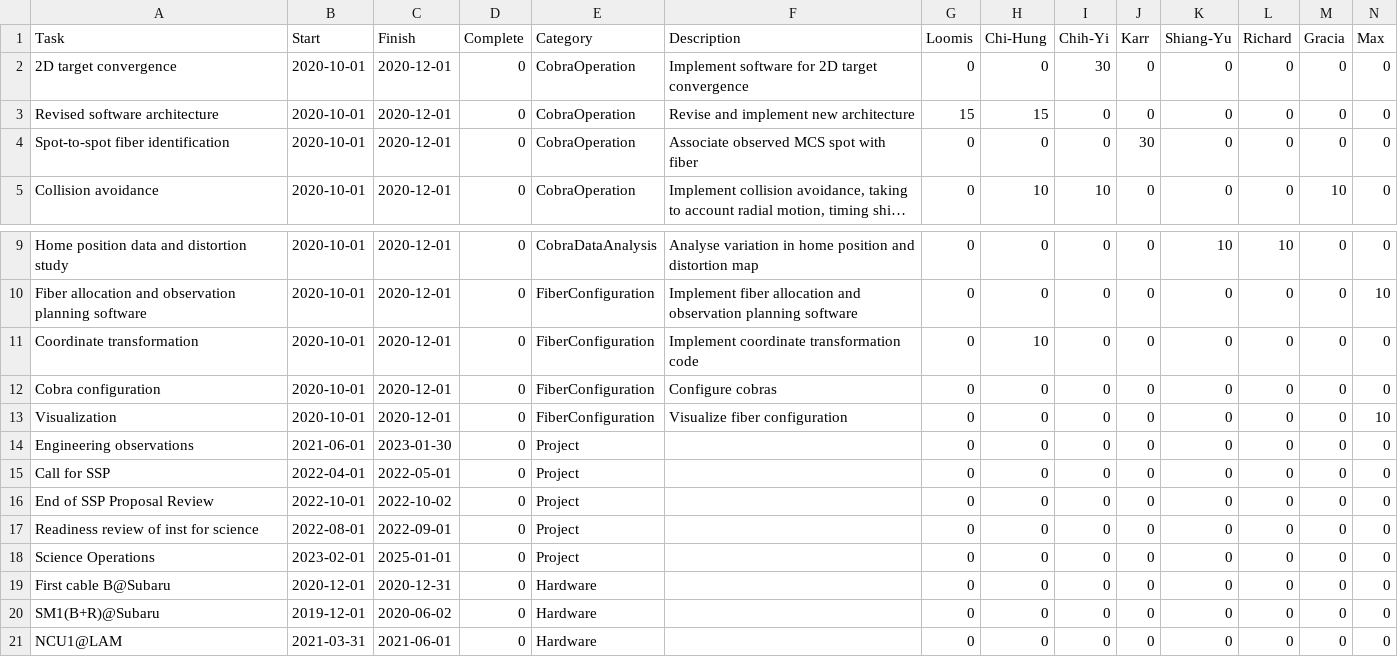
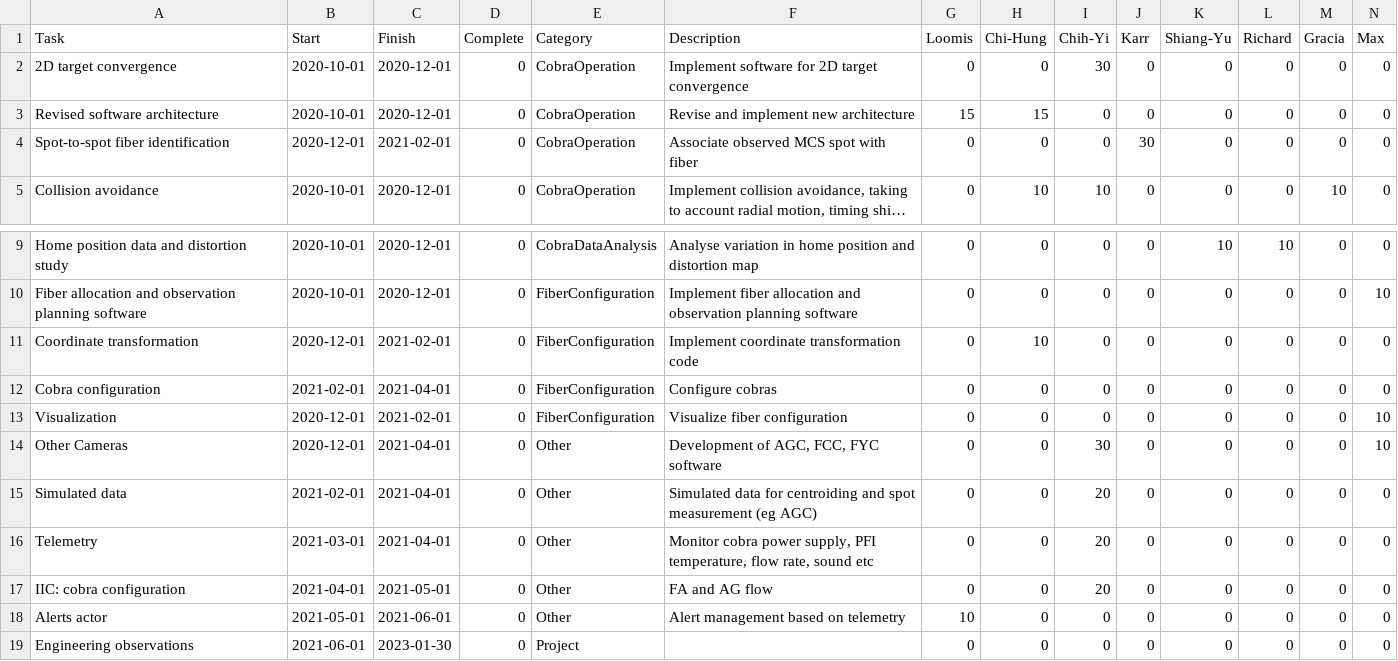
Before and after one commit to hassanxp/pfi-plan, a CSV file: pfi-plan.csv, drawn as a sheet; only a part is shown, gaps mark what is left out; the shorter side is filled out with more unchanged rows; long unchanged cells end in …; rows hold the shown columns only; the diff names each change by its address in the sheet, - before the commit and + after, or states it on an @@ line.

Commit message:
added 1-5 of Yukis plan. More detail needed though.

```diff
--- a/pfi-plan.csv
+++ b/pfi-plan.csv
-B4 (Start): 2020-10-01
+B4 (Start): 2020-12-01
-C4 (Finish): 2020-12-01
+C4 (Finish): 2021-02-01
-B11 (Start): 2020-10-01
+B11 (Start): 2020-12-01
-C11 (Finish): 2020-12-01
+C11 (Finish): 2021-02-01
-B12 (Start): 2020-10-01
+B12 (Start): 2021-02-01
-C12 (Finish): 2020-12-01
+C12 (Finish): 2021-04-01
-B13 (Start): 2020-10-01
+B13 (Start): 2020-12-01
-C13 (Finish): 2020-12-01
+C13 (Finish): 2021-02-01
+row 14: Other Cameras | 2020-12-01 | 2021-04-01 | 0 | Other | Development of AGC, FCC, FYC software | 0 | 0 | 30 | 0 | 0 | 0 | 0 | 10
+row 15: Simulated data | 2021-02-01 | 2021-04-01 | 0 | Other | Simulated data for centroiding and spot measurement (eg AGC) | 0 | 0 | 20 | 0 | 0 | 0 | 0 | 0
+row 16: Telemetry | 2021-03-01 | 2021-04-01 | 0 | Other | Monitor cobra power supply, PFI temperature, flow rate, sound etc | 0 | 0 | 20 | 0 | 0 | 0 | 0 | 0
+row 17: IIC: cobra configuration | 2021-04-01 | 2021-05-01 | 0 | Other | FA and AG flow | 0 | 0 | 20 | 0 | 0 | 0 | 0 | 0
+row 18: Alerts actor | 2021-05-01 | 2021-06-01 | 0 | Other | Alert management based on telemetry | 10 | 0 | 0 | 0 | 0 | 0 | 0 | 0
```
Also changed, not shown: 2 other files.
